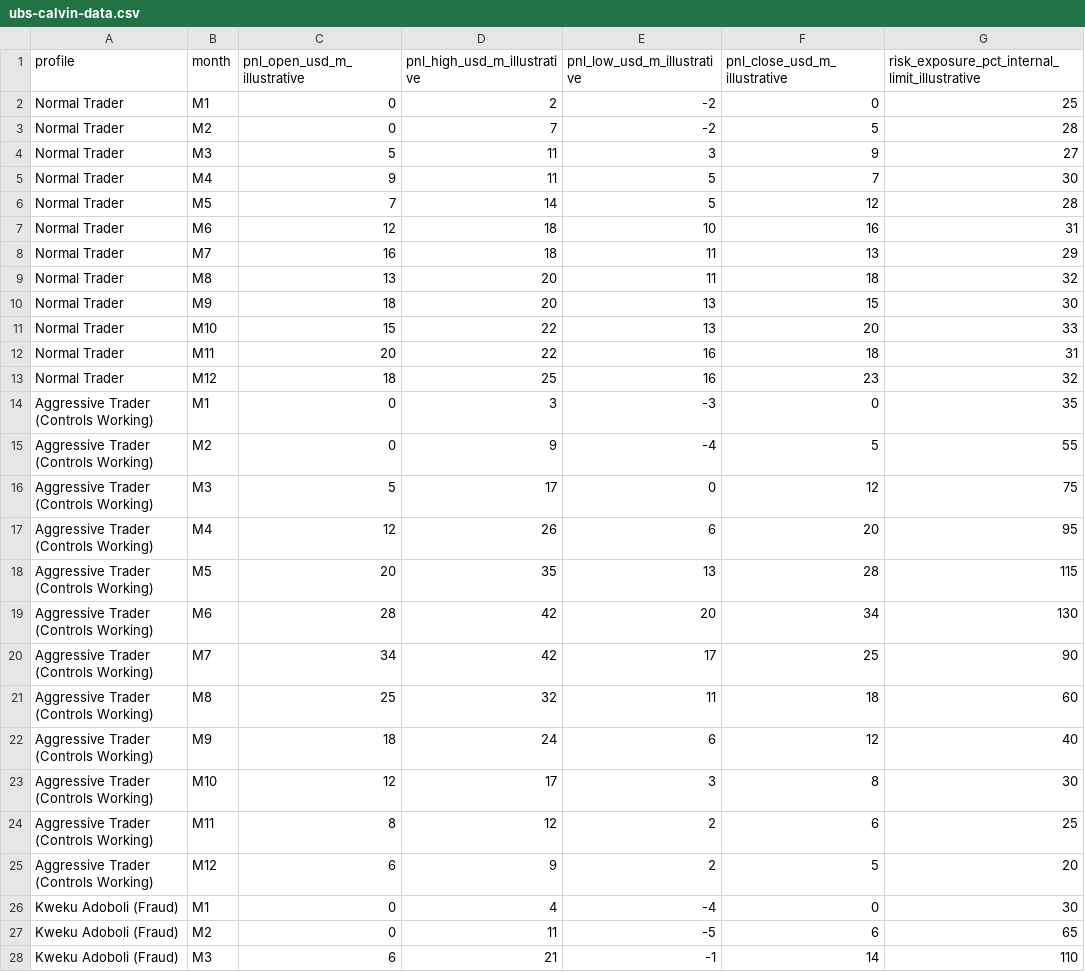
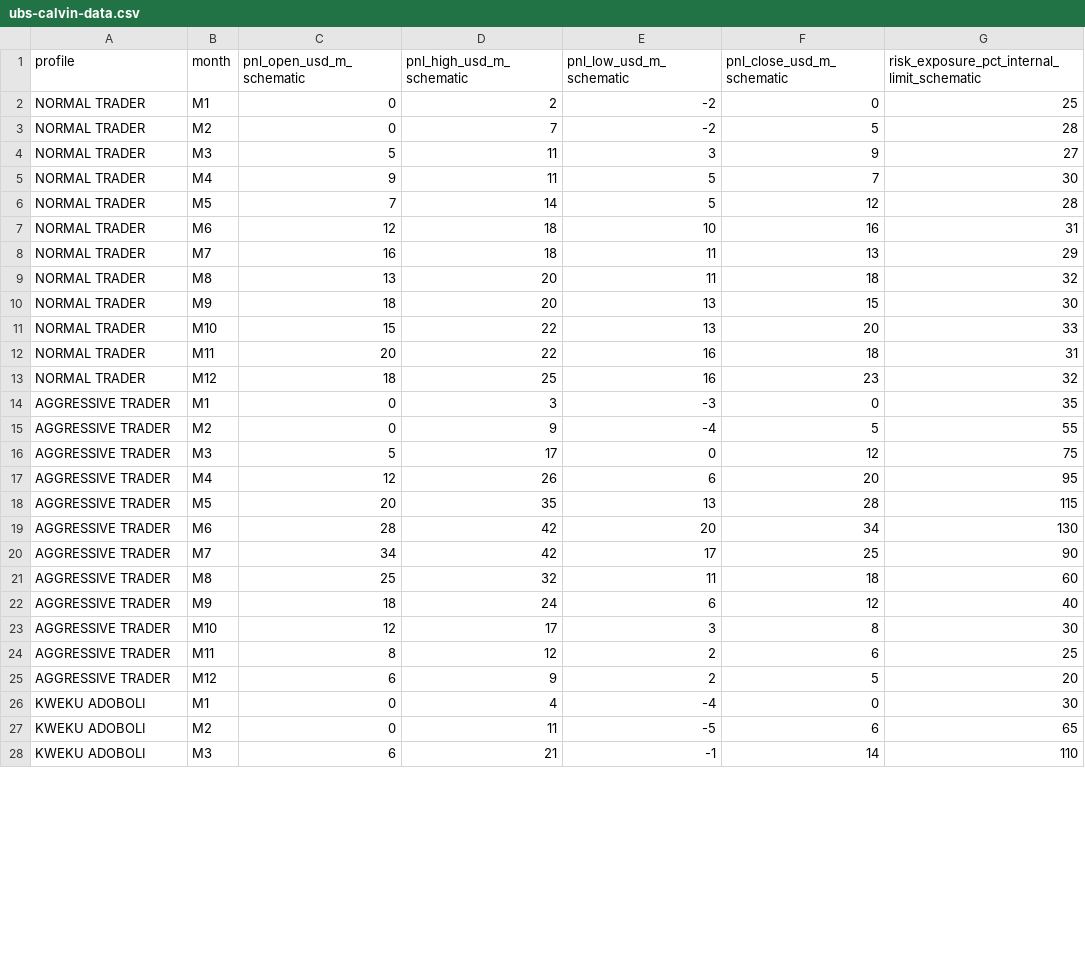
Before and after one commit to Calvin29990/SKEMA-FRONT, a CSV file: documents/ubs-calvin-data.csv, drawn as a sheet; only a part is shown; the diff covers the shown part only.

Commit message:
Restyle UBS risk chart as dark committee dashboard
Co-authored-by: arena-agent <297053741+arena-agent@users.noreply.github.com>

```diff
--- a/documents/ubs-calvin-data.csv
+++ b/documents/ubs-calvin-data.csv
@@ -1,28 +1,28 @@
-profile,month,pnl_open_usd_m_illustrative,pnl_high_usd_m_illustrative,pnl_low_usd_m_illustrative,pnl_close_usd_m_illustrative,risk_exposure_pct_internal_limit_illustrative
-Normal Trader,M1,0,2,-2,0,25
-Normal Trader,M2,0,7,-2,5,28
-Normal Trader,M3,5,11,3,9,27
-Normal Trader,M4,9,11,5,7,30
-Normal Trader,M5,7,14,5,12,28
-Normal Trader,M6,12,18,10,16,31
-Normal Trader,M7,16,18,11,13,29
-Normal Trader,M8,13,20,11,18,32
-Normal Trader,M9,18,20,13,15,30
-Normal Trader,M10,15,22,13,20,33
-Normal Trader,M11,20,22,16,18,31
-Normal Trader,M12,18,25,16,23,32
-Aggressive Trader (Controls Working),M1,0,3,-3,0,35
-Aggressive Trader (Controls Working),M2,0,9,-4,5,55
-Aggressive Trader (Controls Working),M3,5,17,0,12,75
-Aggressive Trader (Controls Working),M4,12,26,6,20,95
-Aggressive Trader (Controls Working),M5,20,35,13,28,115
-Aggressive Trader (Controls Working),M6,28,42,20,34,130
-Aggressive Trader (Controls Working),M7,34,42,17,25,90
-Aggressive Trader (Controls Working),M8,25,32,11,18,60
-Aggressive Trader (Controls Working),M9,18,24,6,12,40
-Aggressive Trader (Controls Working),M10,12,17,3,8,30
-Aggressive Trader (Controls Working),M11,8,12,2,6,25
-Aggressive Trader (Controls Working),M12,6,9,2,5,20
-Kweku Adoboli (Fraud),M1,0,4,-4,0,30
-Kweku Adoboli (Fraud),M2,0,11,-5,6,65
-Kweku Adoboli (Fraud),M3,6,21,-1,14,110
+profile,month,pnl_open_usd_m_schematic,pnl_high_usd_m_schematic,pnl_low_usd_m_schematic,pnl_close_usd_m_schematic,risk_exposure_pct_internal_limit_schematic
+NORMAL TRADER,M1,0,2,-2,0,25
+NORMAL TRADER,M2,0,7,-2,5,28
+NORMAL TRADER,M3,5,11,3,9,27
+NORMAL TRADER,M4,9,11,5,7,30
+NORMAL TRADER,M5,7,14,5,12,28
+NORMAL TRADER,M6,12,18,10,16,31
+NORMAL TRADER,M7,16,18,11,13,29
+NORMAL TRADER,M8,13,20,11,18,32
+NORMAL TRADER,M9,18,20,13,15,30
+NORMAL TRADER,M10,15,22,13,20,33
+NORMAL TRADER,M11,20,22,16,18,31
+NORMAL TRADER,M12,18,25,16,23,32
+AGGRESSIVE TRADER,M1,0,3,-3,0,35
+AGGRESSIVE TRADER,M2,0,9,-4,5,55
+AGGRESSIVE TRADER,M3,5,17,0,12,75
+AGGRESSIVE TRADER,M4,12,26,6,20,95
+AGGRESSIVE TRADER,M5,20,35,13,28,115
+AGGRESSIVE TRADER,M6,28,42,20,34,130
+AGGRESSIVE TRADER,M7,34,42,17,25,90
+AGGRESSIVE TRADER,M8,25,32,11,18,60
+AGGRESSIVE TRADER,M9,18,24,6,12,40
+AGGRESSIVE TRADER,M10,12,17,3,8,30
+AGGRESSIVE TRADER,M11,8,12,2,6,25
+AGGRESSIVE TRADER,M12,6,9,2,5,20
+KWEKU ADOBOLI,M1,0,4,-4,0,30
+KWEKU ADOBOLI,M2,0,11,-5,6,65
+KWEKU ADOBOLI,M3,6,21,-1,14,110
```
Also changed, not shown: 2 added rows, 2 removed rows and 7 edited cells elsewhere in this file, 3 other files.
